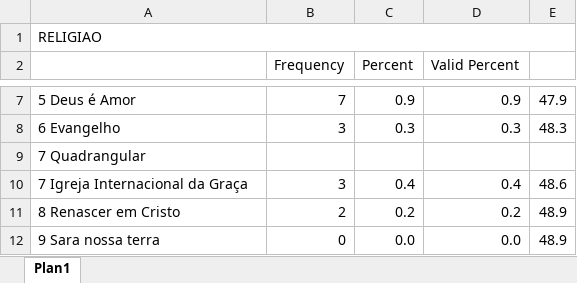
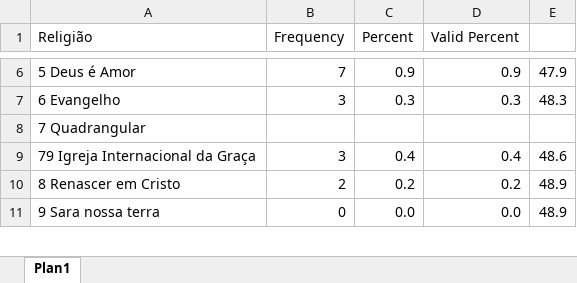
Before and after one commit to iagodmateus/Estatistica, an Excel workbook: religiao.xlsx, sheet Plan1, drawn as a sheet; only a part is shown, gaps mark what is left out; values as stored, in another font and other column widths than the file's, no cell formats; charts and pictures not drawn; removed rows and columns are numbered as before the commit, all else as after; the diff names each change by its address in the sheet, - before the commit and + after, or states it on an @@ line.

Commit message:
Add files via upload

```diff
--- a/religiao.xlsx (sheet Plan1)
+++ b/religiao.xlsx (sheet Plan1)
-row 1: RELIGIAO
-A1: (empty)
+A1: Religião
-A9 (Religião): 7 Igreja Internacional da Graça
+A9 (Religião): 79 Igreja Internacional da Graça
```
Also changed, not shown: cell formats, charts or pictures.
